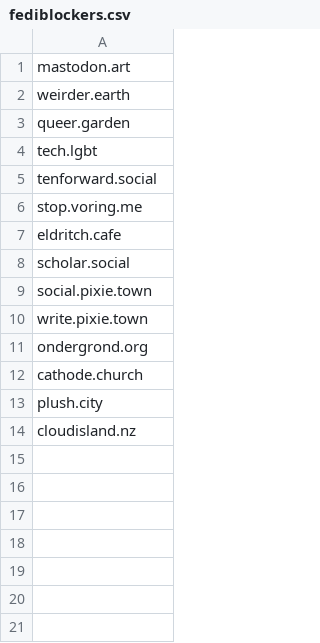
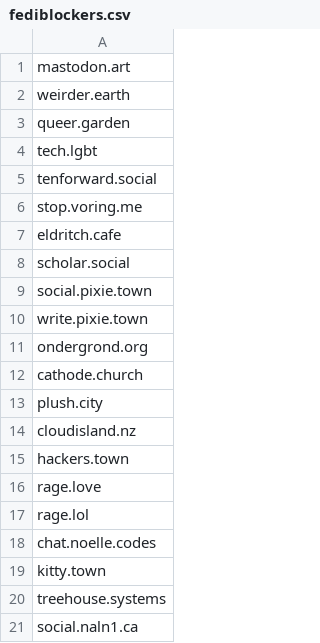
Before and after one commit to kromonos/userful_files, a CSV file: Mastodon blocks/fediblockers.csv, drawn as a sheet; the diff names each change by its address in the sheet, - before the commit and + after, or states it on an @@ line.

Commit message:
Add more abuser

```diff
--- a/Mastodon blocks/fediblockers.csv
+++ b/Mastodon blocks/fediblockers.csv
+row 15: hackers.town
+row 16: rage.love
+row 17: rage.lol
+row 18: chat.noelle.codes
+row 19: kitty.town
+row 20: treehouse.systems
+row 21: social.naln1.ca
```
